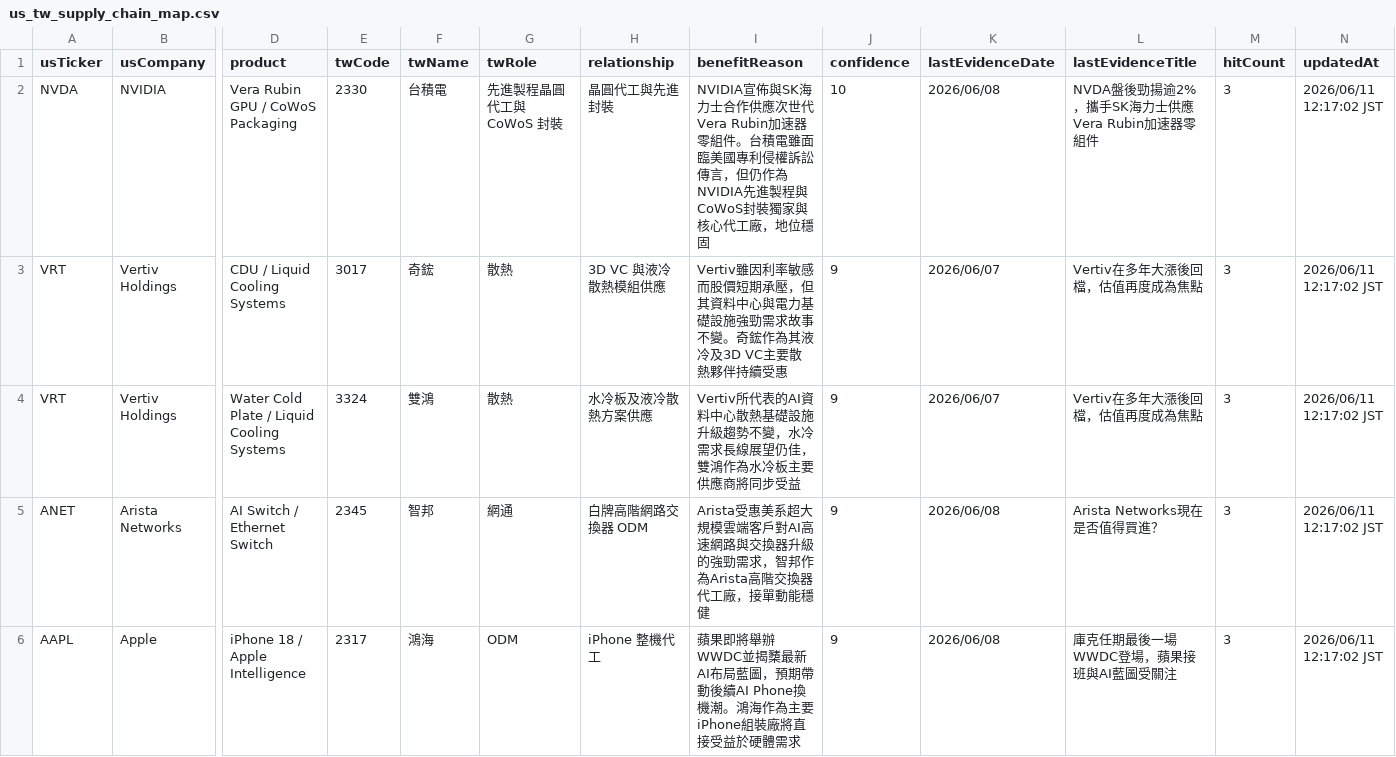
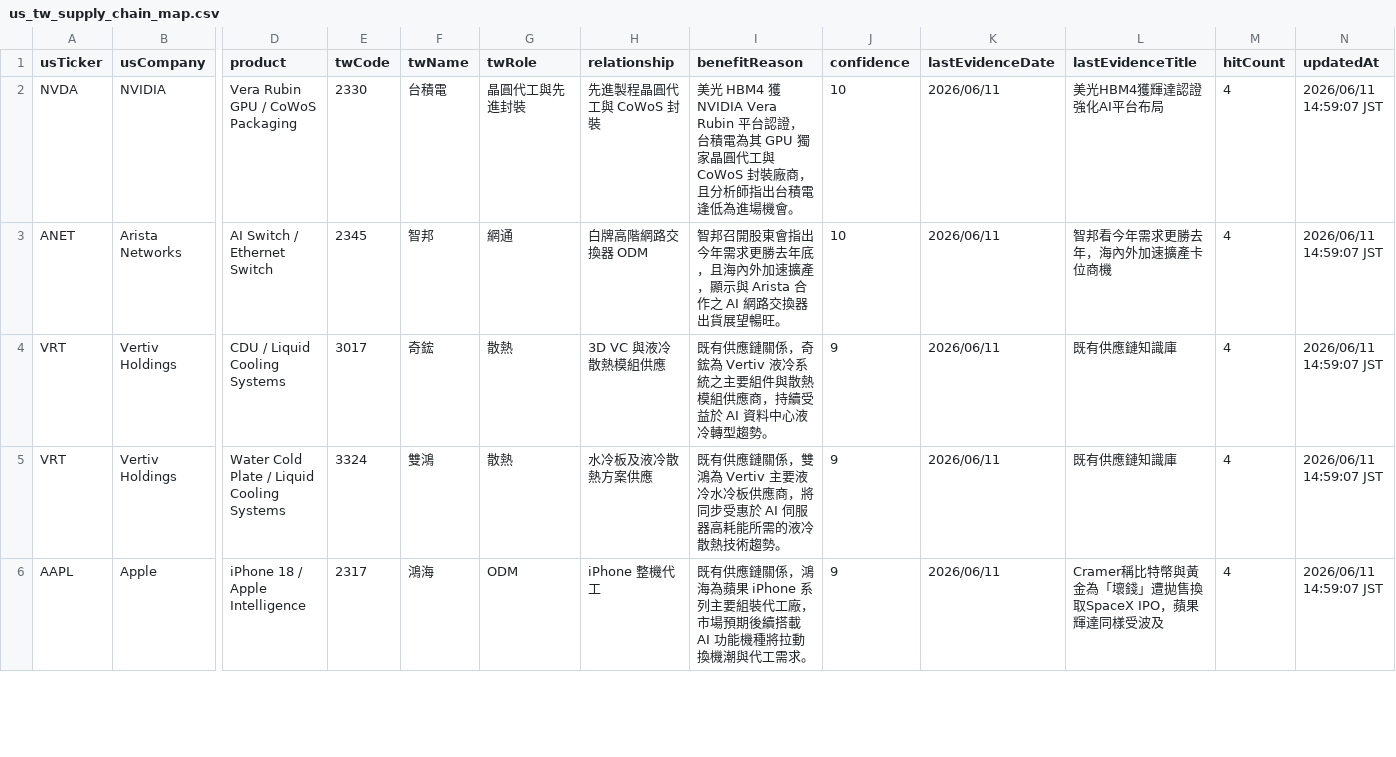
Before and after one commit to ShaLauTie/Stock, a CSV file: stock_news/us_tw_learning/us_tw_supply_chain_map.csv, drawn as a sheet; only a part is shown, gaps mark what is left out; removed rows and columns are numbered as before the commit, all else as after; rows hold the shown columns only; the diff covers the shown part only; the diff names each change by its address in the sheet, - before the commit and + after, or states it on an @@ line.

Commit message:
Update US-TW supply chain map 2026/06/11

```diff
--- a/stock_news/us_tw_learning/us_tw_supply_chain_map.csv
+++ b/stock_news/us_tw_learning/us_tw_supply_chain_map.csv
-G2 (twRole): 先進製程晶圓代工與 CoWoS 封裝
+G2 (twRole): 晶圓代工與先進封裝
-H2 (relationship): 晶圓代工與先進封裝
+H2 (relationship): 先進製程晶圓代工與 CoWoS 封裝
-I2 (benefitReason): NVIDIA宣佈與SK海力士合作供應次世代Vera Rubin加速器零組件。台積電雖面臨美國專利侵權訴訟傳言，但仍作為NVIDIA先進製程與CoWoS封裝獨家與核心代工廠，地位穩固
+I2 (benefitReason): 美光 HBM4 獲 NVIDIA Vera Rubin 平台認證，台積電為其 GPU 獨家晶圓代工與 CoWoS 封裝廠商，且分析師指出台積電逢低為進場機會。
-K2 (lastEvidenceDate): 2026/06/08
+K2 (lastEvidenceDate): 2026/06/11
-L2 (lastEvidenceTitle): NVDA盤後勁揚逾2%，攜手SK海力士供應Vera Rubin加速器零組件
+L2 (lastEvidenceTitle): 美光HBM4獲輝達認證 強化AI平台布局
-M2 (hitCount): 3
+M2 (hitCount): 4
-N2 (updatedAt): 2026/06/11 12:17:02 JST
+N2 (updatedAt): 2026/06/11 14:59:07 JST
+row 3: ANET | Arista Networks | AI Switch / Ethernet Switch | 2345 | 智邦 | 網通 | 白牌高階網路交換器 ODM | 智邦召開股東會指出今年需求更勝去年底，且海內外加速擴產，顯示與 Arista 合作之 AI 網路交換器出貨展望暢旺。 | 10 | 2026/06/11 | 智邦看今年需求更勝去年，海內外加速擴產卡位商機 | 4 | 2026/06/11 14:59:07 JST
-I4 (benefitReason): Vertiv雖因利率敏感而股價短期承壓，但其資料中心與電力基礎設施強勁需求故事不變。奇鋐作為其液冷及3D VC主要散熱夥伴持續受惠
+I4 (benefitReason): 既有供應鏈關係，奇鋐為 Vertiv 液冷系統之主要組件與散熱模組供應商，持續受益於 AI 資料中心液冷轉型趨勢。
-K4:K5 (lastEvidenceDate): 2026/06/07
+K4:K5 (lastEvidenceDate): 2026/06/11
-L4:L5 (lastEvidenceTitle): Vertiv在多年大漲後回檔，估值再度成為焦點
+L4:L5 (lastEvidenceTitle): 既有供應鏈知識庫
-M4:M5 (hitCount): 3
+M4:M5 (hitCount): 4
-N4:N5 (updatedAt): 2026/06/11 12:17:02 JST
+N4:N5 (updatedAt): 2026/06/11 14:59:07 JST
-I5 (benefitReason): Vertiv所代表的AI資料中心散熱基礎設施升級趨勢不變，水冷需求長線展望仍佳，雙鴻作為水冷板主要供應商將同步受益
+I5 (benefitReason): 既有供應鏈關係，雙鴻為 Vertiv 主要液冷水冷板供應商，將同步受惠於 AI 伺服器高耗能所需的液冷散熱技術趨勢。
-row 5: ANET | Arista Networks | AI Switch / Ethernet Switch | 2345 | 智邦 | 網通 | 白牌高階網路交換器 ODM | Arista受惠美系超大規模雲端客戶對AI高速網路與交換器升級的強勁需求，智邦作為Arista高階交換器代工廠，接單動能穩健 | 9 | 2026/06/08 | Arista Networks現在是否值得買進？ | 3 | 2026/06/11 12:17:02 JST
-I6 (benefitReason): 蘋果即將舉辦WWDC並揭櫫最新AI布局藍圖，預期帶動後續AI Phone換機潮。鴻海作為主要iPhone組裝廠將直接受益於硬體需求
+I6 (benefitReason): 既有供應鏈關係，鴻海為蘋果 iPhone 系列主要組裝代工廠，市場預期後續搭載 AI 功能機種將拉動換機潮與代工需求。
-K6 (lastEvidenceDate): 2026/06/08
+K6 (lastEvidenceDate): 2026/06/11
-L6 (lastEvidenceTitle): 庫克任期最後一場WWDC登場，蘋果接班與AI藍圖受關注
+L6 (lastEvidenceTitle): Cramer稱比特幣與黃金為「壞錢」遭拋售換取SpaceX IPO，蘋果輝達同樣受波及
-M6 (hitCount): 3
+M6 (hitCount): 4
-N6 (updatedAt): 2026/06/11 12:17:02 JST
+N6 (updatedAt): 2026/06/11 14:59:07 JST
```
Also changed, not shown: 1 added row and 10 edited cells elsewhere in this file.
